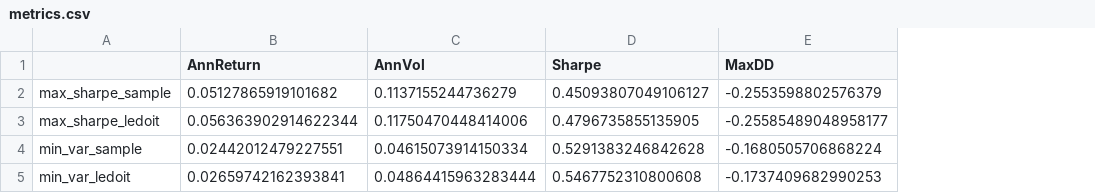
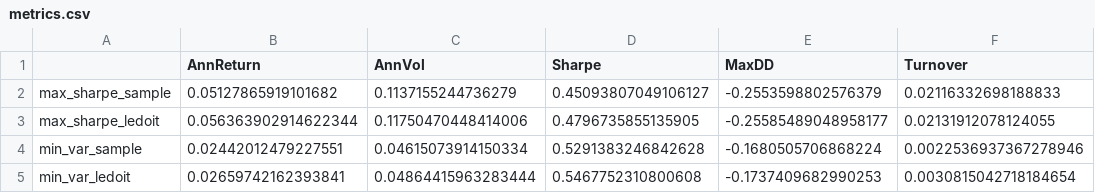
Before and after one commit to Kushtylish/portfolio-optimizer, a CSV file: results/metrics.csv, drawn as a sheet; the diff names each change by its address in the sheet, - before the commit and + after, or states it on an @@ line.

Commit message:
Add turnover comparison to main.py

```diff
--- a/results/metrics.csv
+++ b/results/metrics.csv
+column F (Turnover), rows 2-5: 0.02116332698188833 | 0.02131912078124055 | 0.0022536937367278946 | 0.0030815042718184654
```
Also changed, not shown: 1 other file.
